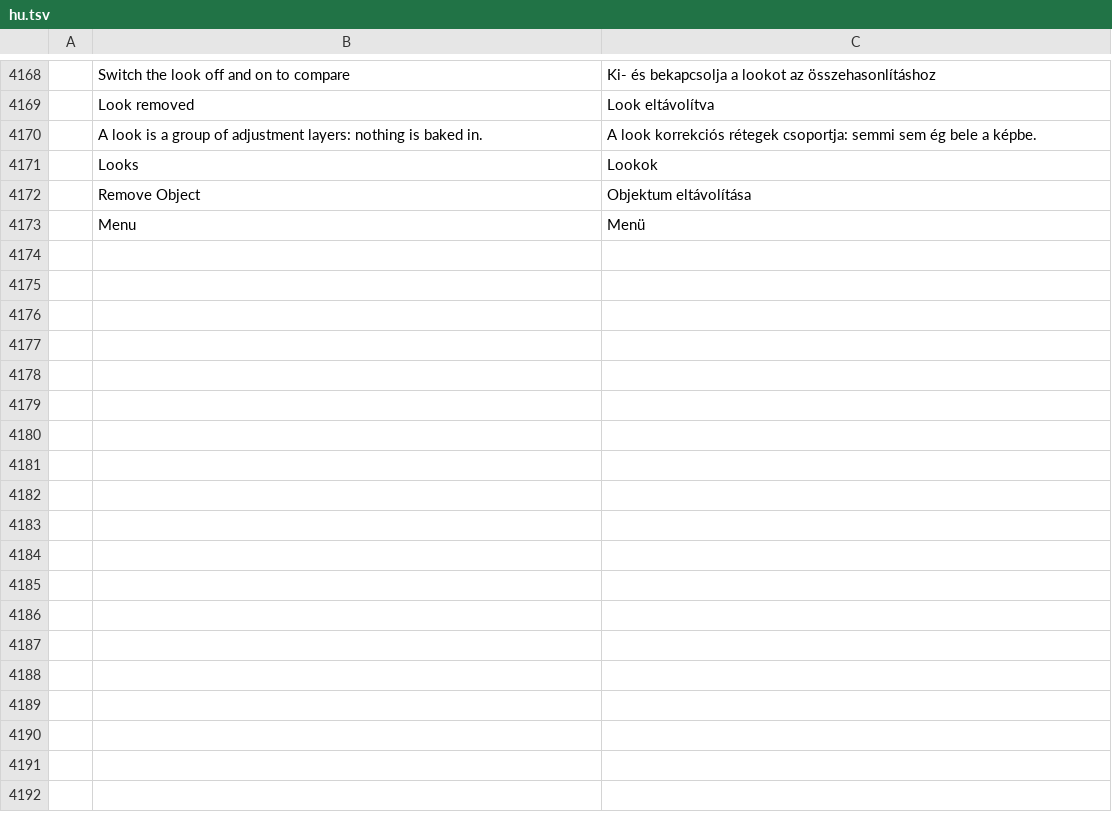
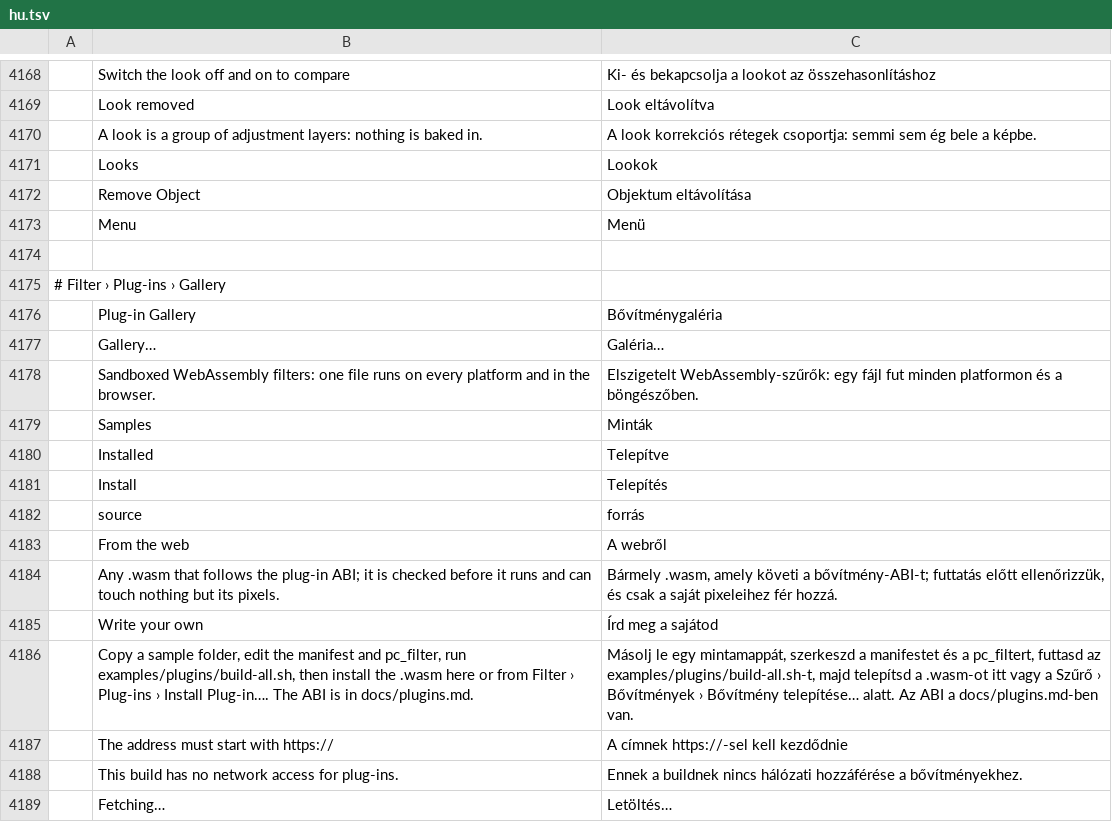
Before and after one commit to shep95/brahma, a TSV file: crates/ui-egui/src/i18n/hu.tsv, drawn as a sheet; only a part is shown, gaps mark what is left out; the diff names each change by its address in the sheet, - before the commit and + after, or states it on an @@ line.

```diff
--- a/crates/ui-egui/src/i18n/hu.tsv
+++ b/crates/ui-egui/src/i18n/hu.tsv
+row 4174: (empty)
+row 4175: # Filter › Plug-ins › Gallery
+row 4176:  | Plug-in Gallery | Bővítménygaléria
+row 4177:  | Gallery… | Galéria…
+row 4178:  | Sandboxed WebAssembly filters: one file runs on every platform and in the browser. | Elszigetelt WebAssembly-szűrők: egy fájl fut minden platformon és a böngészőben.
+row 4179:  | Samples | Minták
+row 4180:  | Installed | Telepítve
+row 4181:  | Install | Telepítés
+row 4182:  | source | forrás
+row 4183:  | From the web | A webről
+row 4184:  | Any .wasm that follows the plug-in ABI; it is checked before it runs and can touch nothing but its pixels. | Bármely .wasm, amely követi a bővítmény-ABI-t; futtatás előtt ellenőrizzük, és csak a saját pixeleihez fér hozzá.
+row 4185:  | Write your own | Írd meg a sajátod
+row 4186:  | Copy a sample folder, edit the manifest and pc_filter, run examples/plugins/build-all.sh, then install the .wasm here or from Filter › Plug-ins › Install Plug-in…. The ABI is in docs/plugins.md. | Másolj le egy mintamappát, szerkeszd a manifestet és a pc_filtert, futtasd az examples/plugins/build-all.sh-t, majd telepítsd a .wasm-ot itt vagy a Szűrő › Bővítmények › Bővítmény telepítése… alatt. Az ABI a docs/plugins.md-ben van.
+row 4187:  | The address must start with https:// | A címnek https://-sel kell kezdődnie
+row 4188:  | This build has no network access for plug-ins. | Ennek a buildnek nincs hálózati hozzáférése a bővítményekhez.
+row 4189:  | Fetching… | Letöltés…
```
Also changed, not shown: crates/ui-egui/src/i18n/el.tsv, crates/ui-egui/src/i18n/ja.tsv, 34 other files.
